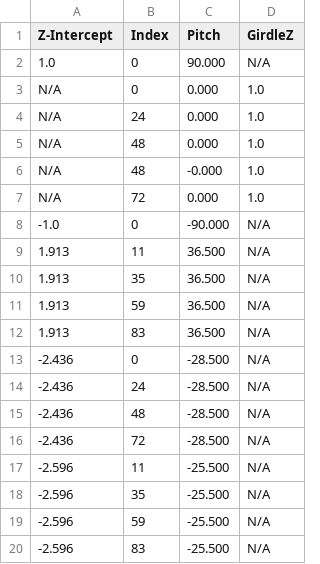
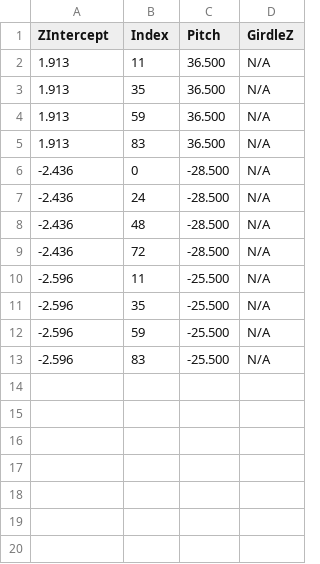
Before and after one commit to jaydeeko/orin_bcap_fork, a CSV file: planes.csv, drawn as a sheet.

```diff
--- a/planes.csv
+++ b/planes.csv
@@ -1,9 +1,2 @@
-Z-Intercept ,   Index    ,   Pitch    ,  GirdleZ
-       1.0,         0,    90.000,       N/A
-       N/A,         0,     0.000,       1.0
-       N/A,        24,     0.000,       1.0
-       N/A,        48,     0.000,       1.0
-       N/A,        48,    -0.000,       1.0
-       N/A,        72,     0.000,       1.0
-      -1.0,         0,   -90.000,       N/A
+ ZIntercept ,   Index    ,   Pitch    ,  GirdleZ
      1.913,        11,    36.500,       N/A
```
Also changed, not shown: 4 other files.
